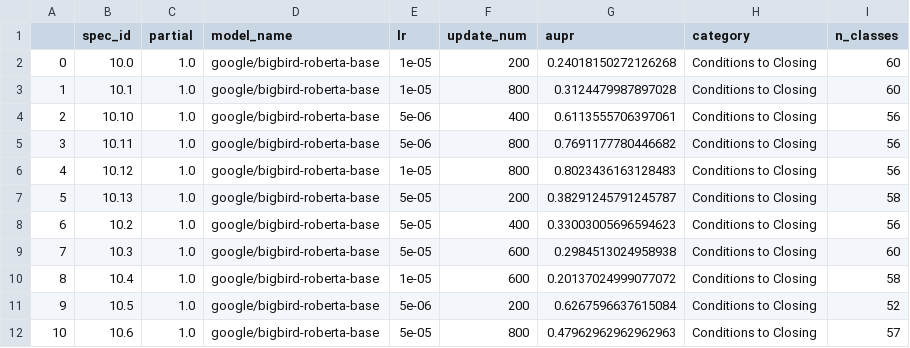
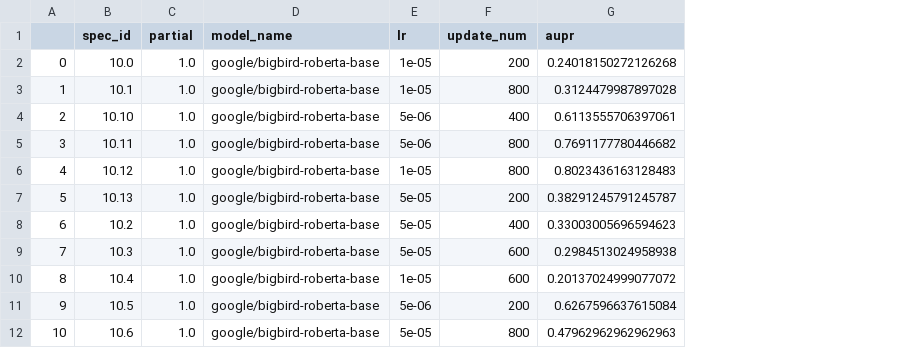
Before and after one commit to TheAtticusProject/maud, a CSV file: best_found_hps/basic_bb_post_contract_800_v0/df_best_hps_spec_id.csv, drawn as a sheet; only a part is shown; the diff names each change by its address in the sheet, - before the commit and + after, or states it on an @@ line.

Commit message:
remove redundant / flakey n_classes column

```diff
--- a/best_found_hps/basic_bb_post_contract_800_v0/df_best_hps_spec_id.csv
+++ b/best_found_hps/basic_bb_post_contract_800_v0/df_best_hps_spec_id.csv
-column H (category), rows 2-12: all Conditions to Closing
-column I (n_classes), rows 2-12: 60 | 60 | 56 | 56 | 56 | 58 | 56 | 60 | 58 | 52 | 57
```
Also changed, not shown: best_found_hps/basic_legal_berts_v1/df_best_hps_spec_id.csv, best_found_hps/basic_partial_post_contract_v1/df_best_hps_spec_id.csv, 1 other file.
